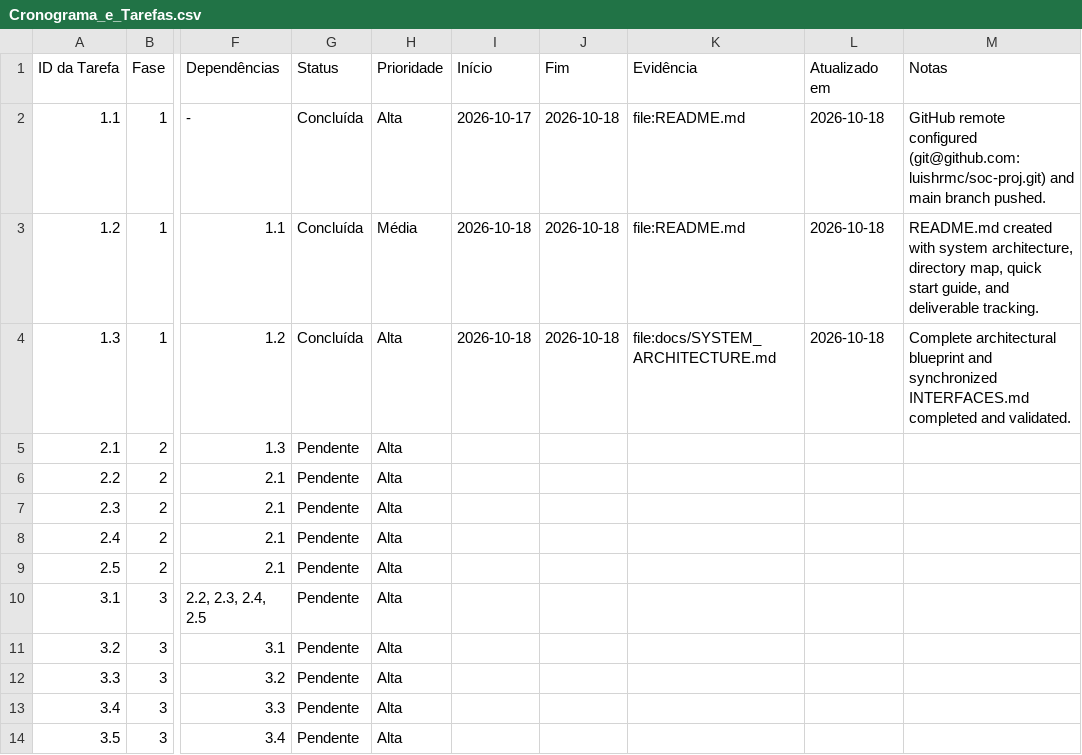
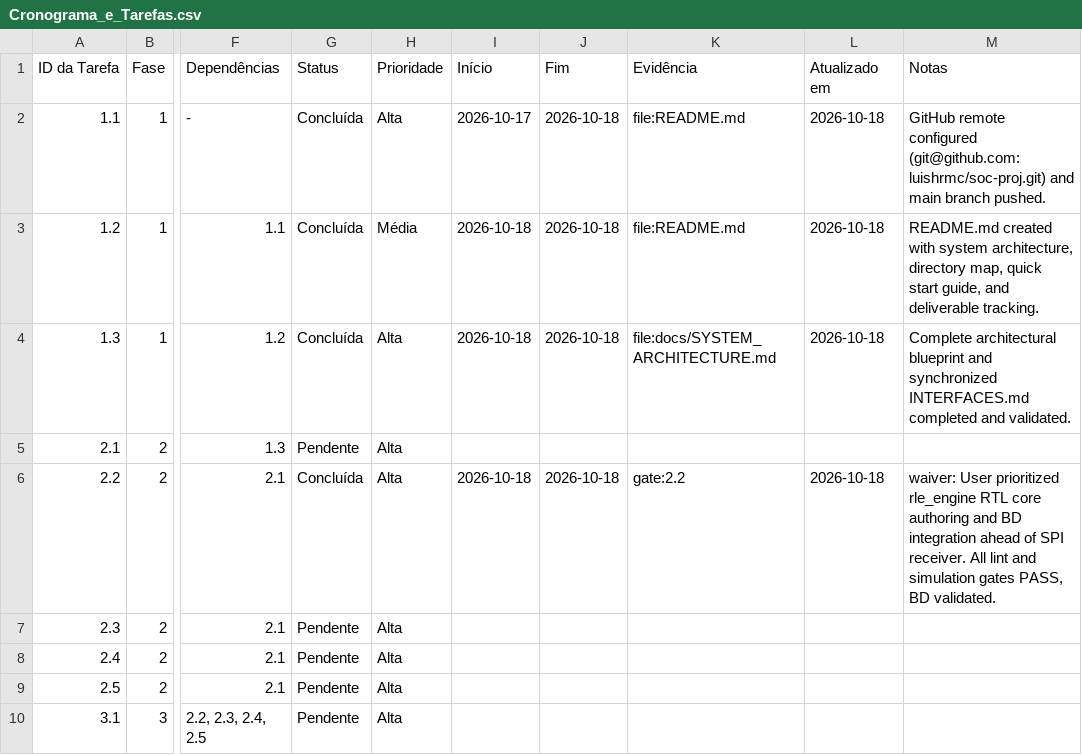
Before and after one commit to luishrmc/soc-proj, a CSV file: utils/plan/Cronograma_e_Tarefas.csv, drawn as a sheet; only a part is shown, gaps mark what is left out; the shorter side is filled out with more unchanged rows; the diff names each change by its address in the sheet, - before the commit and + after, or states it on an @@ line.

Commit message:
feat(hw): implement RLE compression core and integrate into Vivado BD
- Author synthesizable VHDL-2008 rle_engine with AXI4-Lite CSR and AXI4-Stream interfaces
- Add comprehensive self-checking VUnit testbench (5/5 tests passing)
- Create in-depth technical documentation in docs/RLE_ALGORITHM.md
- Instantiate rle_engine_0 into Vivado Block Design connecting to AXI DMA (resolving S_AXIS_S2MM warning)
- Register memory digest and sync project plan for Task 2.2

```diff
--- a/utils/plan/Cronograma_e_Tarefas.csv
+++ b/utils/plan/Cronograma_e_Tarefas.csv
-G6 (Status): Pendente
+G6 (Status): Concluída
-I6 (Início): (empty)
+I6 (Início): 2026-10-18
-J6 (Fim): (empty)
+J6 (Fim): 2026-10-18
-K6 (Evidência): (empty)
+K6 (Evidência): gate:2.2
-L6 (Atualizado em): (empty)
+L6 (Atualizado em): 2026-10-18
-M6 (Notas): (empty)
+M6 (Notas): waiver: User prioritized rle_engine RTL core authoring and BD integration ahead of SPI receiver. All lint and simulation gates PASS, BD validated.
```
Also changed, not shown: 9 other files.
